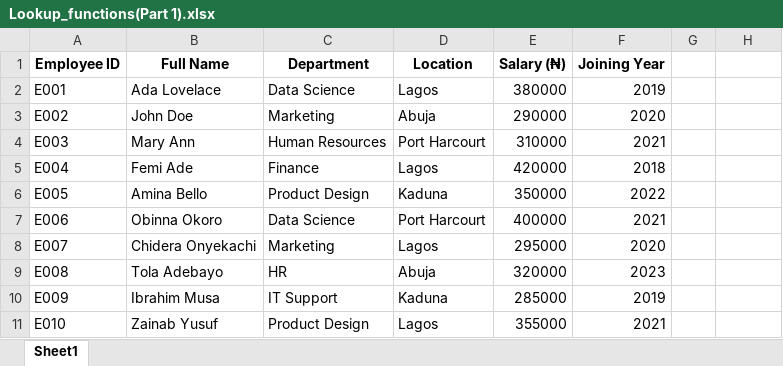
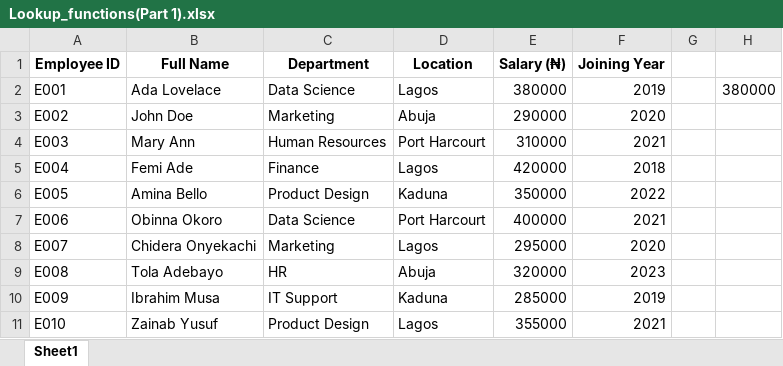
Before and after one commit to HerryTech/Excel-from-scratch, an Excel workbook: stage_2/Lookup_Functions (Part 1)/Lookup_functions(Part 1).xlsx, sheet Sheet1, drawn as a sheet; values as stored, in another font and other column widths than the file's, no borders; the diff names each change by its address in the sheet, - before the commit and + after, or states it on an @@ line.

Commit message:
Update

```diff
--- a/stage_2/Lookup_Functions (Part 1)/Lookup_functions(Part 1).xlsx (sheet Sheet1)
+++ b/stage_2/Lookup_Functions (Part 1)/Lookup_functions(Part 1).xlsx (sheet Sheet1)
-H2: (empty)
+H2: 380000
```
